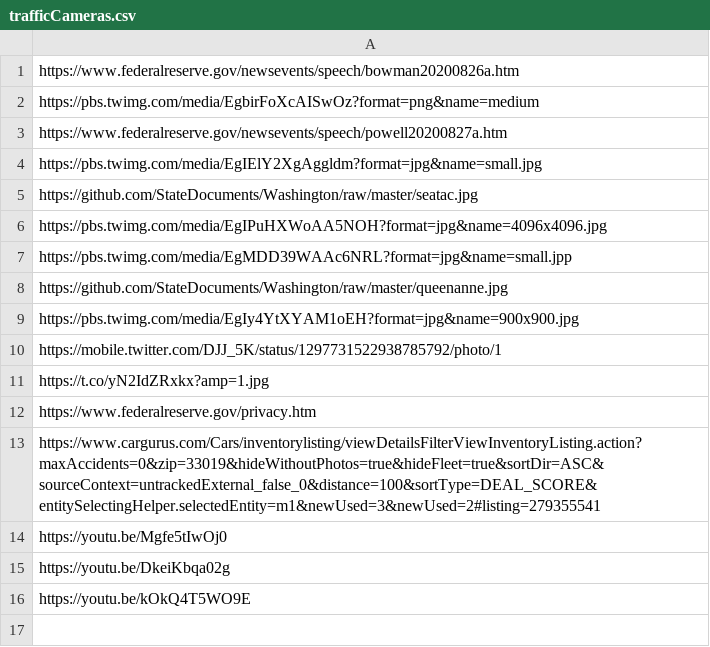
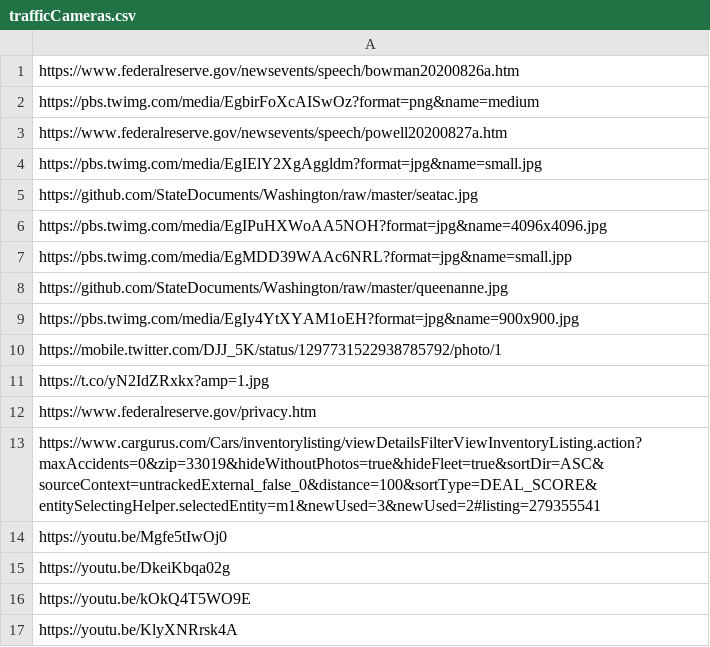
Before and after one commit to StoryAuthor/BottleCaps, a CSV file: trafficCameras.csv, drawn as a sheet.

Commit message:
Update trafficCameras.csv

```diff
--- a/trafficCameras.csv
+++ b/trafficCameras.csv
@@ -16 +16,2 @@ https://youtu.be/DkeiKbqa02g
 https://youtu.be/kOkQ4T5WO9E
+https://youtu.be/KlyXNRrsk4A
```
